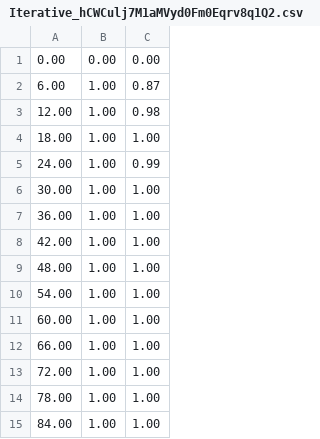
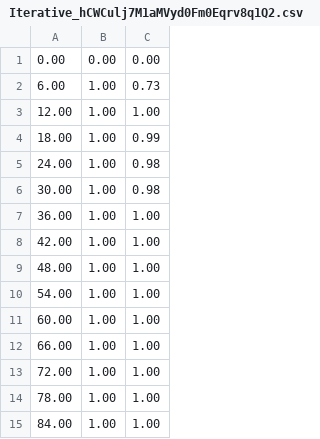
Before and after one commit to k3larra/interactiveML, a CSV file: Seminar_3/saved/Iterative_hCWCulj7M1aMVyd0Fm0Eqrv8q1Q2.csv, drawn as a sheet.

Commit message:
Cleaned up training and tables

```diff
--- a/Seminar_3/saved/Iterative_hCWCulj7M1aMVyd0Fm0Eqrv8q1Q2.csv
+++ b/Seminar_3/saved/Iterative_hCWCulj7M1aMVyd0Fm0Eqrv8q1Q2.csv
@@ -1,7 +1,7 @@
       0.00,      0.00,      0.00
-      6.00,      1.00,      0.87
-     12.00,      1.00,      0.98
-     18.00,      1.00,      1.00
-     24.00,      1.00,      0.99
-     30.00,      1.00,      1.00
+      6.00,      1.00,      0.73
+     12.00,      1.00,      1.00
+     18.00,      1.00,      0.99
+     24.00,      1.00,      0.98
+     30.00,      1.00,      0.98
      36.00,      1.00,      1.00
```
Also changed, not shown: Seminar_3/saved/TeachingIterative_hCWCulj7M1aMVyd0Fm0Eqrv8q1Q2.csv, 11 other files.
